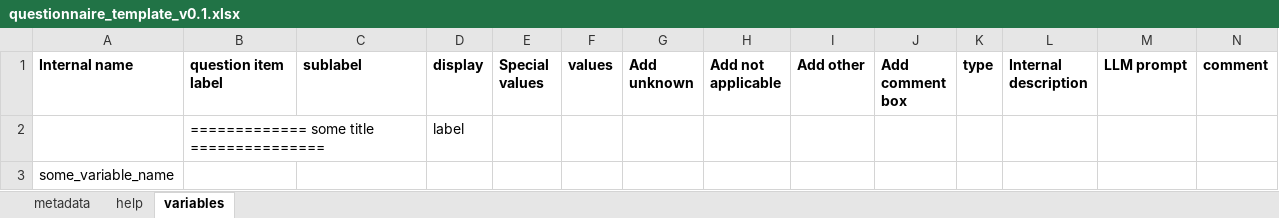
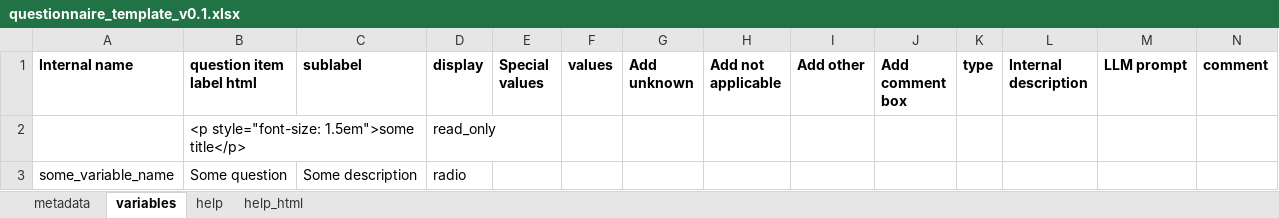
Before and after one commit to nbatra22/syntrillo-docs, an Excel workbook: apps/PythonAnywhere/website/static/healthie/documents/questionnaire_template_v0.1.xlsx, sheet variables, drawn as a sheet; values as stored, in another font and other column widths than the file's, no borders; removed rows and columns are numbered as before the commit, all else as after; the diff names each change by its address in the sheet, - before the commit and + after, or states it on an @@ line.

```diff
--- a/apps/PythonAnywhere/website/static/healthie/documents/questionnaire_template_v0.1.xlsx (sheet variables)
+++ b/apps/PythonAnywhere/website/static/healthie/documents/questionnaire_template_v0.1.xlsx (sheet variables)
+sheet tab: help_html
@@ sheet tab order changed: metadata | variables | help | help_html @@
-B1: question item label
+B1: question item label html
-row 2:  | ============= some title =============== |  | label
-row 3: some_variable_name
+row 2:  | <p style="font-size: 1.5em">some title</p> |  | read_only
+row 3: some_variable_name | Some question | Some description | radio
```
Also changed, not shown: sheet help, sources/syntrillo/data_structures/storage/telemed_OT_charting_note_v0.1.xlsx, 14 other files.
